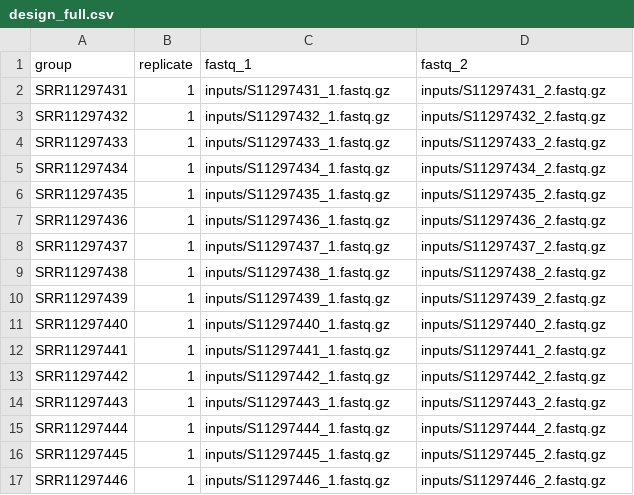
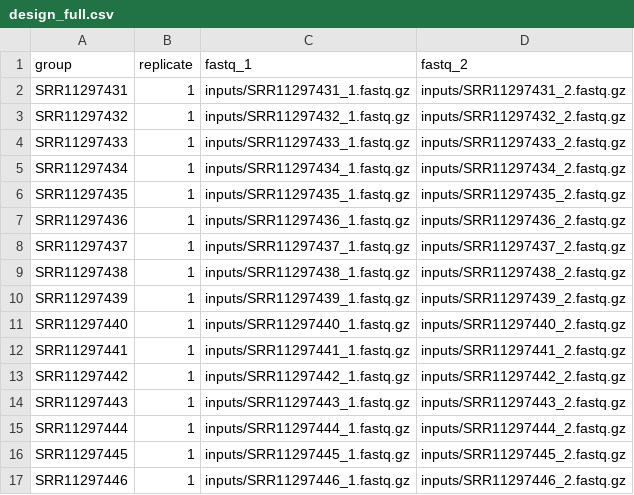
Before and after one commit to jonathanbader/atacseq, a CSV file: inputs/design_full.csv, drawn as a sheet; only a part is shown; the diff covers the shown part only.

Commit message:
update design

```diff
--- a/inputs/design_full.csv
+++ b/inputs/design_full.csv
@@ -1,17 +1,17 @@
 group,replicate,fastq_1,fastq_2
-SRR11297431,1,inputs/S11297431_1.fastq.gz,inputs/S11297431_2.fastq.gz
-SRR11297432,1,inputs/S11297432_1.fastq.gz,inputs/S11297432_2.fastq.gz
-SRR11297433,1,inputs/S11297433_1.fastq.gz,inputs/S11297433_2.fastq.gz
-SRR11297434,1,inputs/S11297434_1.fastq.gz,inputs/S11297434_2.fastq.gz
-SRR11297435,1,inputs/S11297435_1.fastq.gz,inputs/S11297435_2.fastq.gz
-SRR11297436,1,inputs/S11297436_1.fastq.gz,inputs/S11297436_2.fastq.gz
-SRR11297437,1,inputs/S11297437_1.fastq.gz,inputs/S11297437_2.fastq.gz
-SRR11297438,1,inputs/S11297438_1.fastq.gz,inputs/S11297438_2.fastq.gz
-SRR11297439,1,inputs/S11297439_1.fastq.gz,inputs/S11297439_2.fastq.gz
-SRR11297440,1,inputs/S11297440_1.fastq.gz,inputs/S11297440_2.fastq.gz
-SRR11297441,1,inputs/S11297441_1.fastq.gz,inputs/S11297441_2.fastq.gz
-SRR11297442,1,inputs/S11297442_1.fastq.gz,inputs/S11297442_2.fastq.gz
-SRR11297443,1,inputs/S11297443_1.fastq.gz,inputs/S11297443_2.fastq.gz
-SRR11297444,1,inputs/S11297444_1.fastq.gz,inputs/S11297444_2.fastq.gz
-SRR11297445,1,inputs/S11297445_1.fastq.gz,inputs/S11297445_2.fastq.gz
-SRR11297446,1,inputs/S11297446_1.fastq.gz,inputs/S11297446_2.fastq.gz
+SRR11297431,1,inputs/SRR11297431_1.fastq.gz,inputs/SRR11297431_2.fastq.gz
+SRR11297432,1,inputs/SRR11297432_1.fastq.gz,inputs/SRR11297432_2.fastq.gz
+SRR11297433,1,inputs/SRR11297433_1.fastq.gz,inputs/SRR11297433_2.fastq.gz
+SRR11297434,1,inputs/SRR11297434_1.fastq.gz,inputs/SRR11297434_2.fastq.gz
+SRR11297435,1,inputs/SRR11297435_1.fastq.gz,inputs/SRR11297435_2.fastq.gz
+SRR11297436,1,inputs/SRR11297436_1.fastq.gz,inputs/SRR11297436_2.fastq.gz
+SRR11297437,1,inputs/SRR11297437_1.fastq.gz,inputs/SRR11297437_2.fastq.gz
+SRR11297438,1,inputs/SRR11297438_1.fastq.gz,inputs/SRR11297438_2.fastq.gz
+SRR11297439,1,inputs/SRR11297439_1.fastq.gz,inputs/SRR11297439_2.fastq.gz
+SRR11297440,1,inputs/SRR11297440_1.fastq.gz,inputs/SRR11297440_2.fastq.gz
+SRR11297441,1,inputs/SRR11297441_1.fastq.gz,inputs/SRR11297441_2.fastq.gz
+SRR11297442,1,inputs/SRR11297442_1.fastq.gz,inputs/SRR11297442_2.fastq.gz
+SRR11297443,1,inputs/SRR11297443_1.fastq.gz,inputs/SRR11297443_2.fastq.gz
+SRR11297444,1,inputs/SRR11297444_1.fastq.gz,inputs/SRR11297444_2.fastq.gz
+SRR11297445,1,inputs/SRR11297445_1.fastq.gz,inputs/SRR11297445_2.fastq.gz
+SRR11297446,1,inputs/SRR11297446_1.fastq.gz,inputs/SRR11297446_2.fastq.gz
```
Also changed, not shown: 28 edited cells elsewhere in this file.
